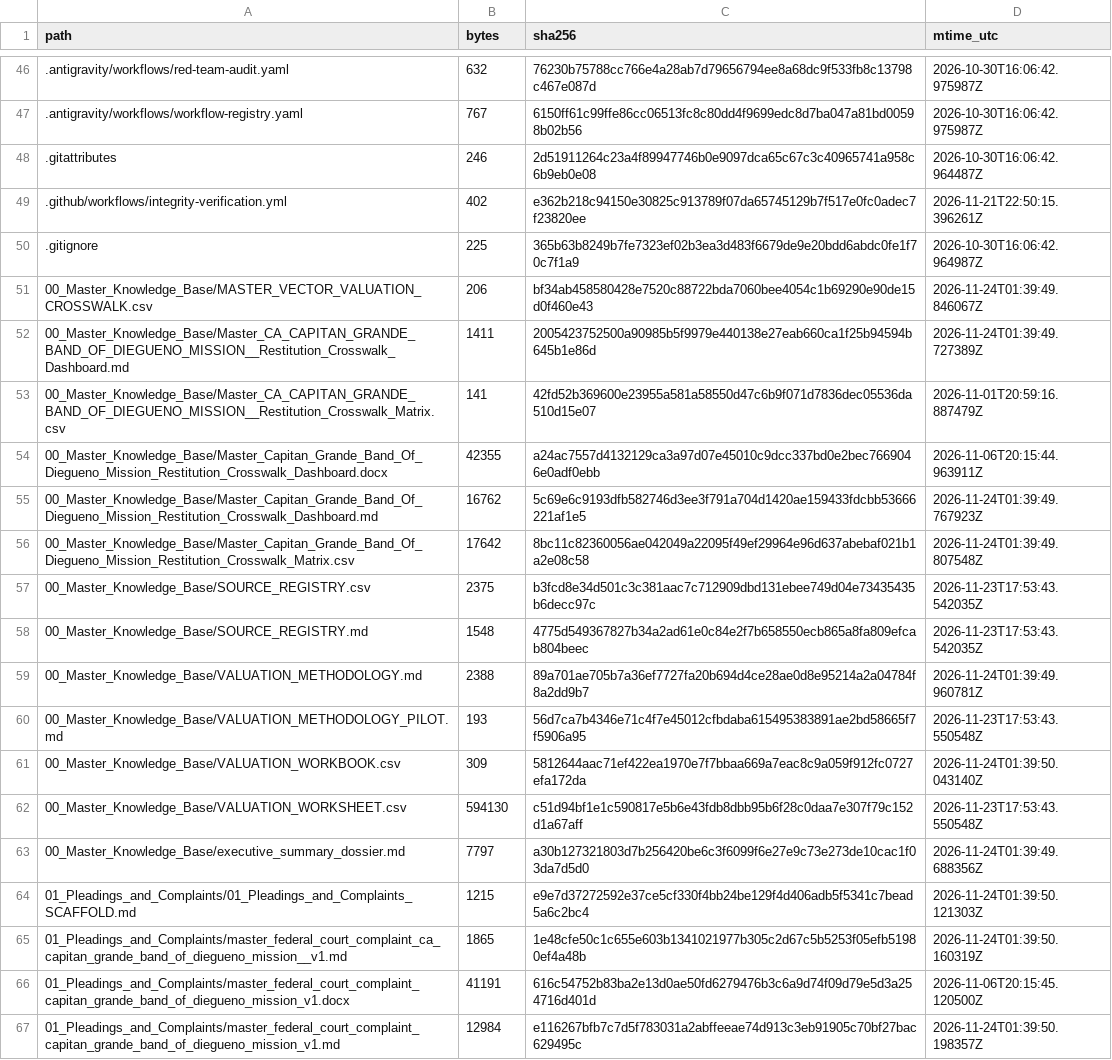
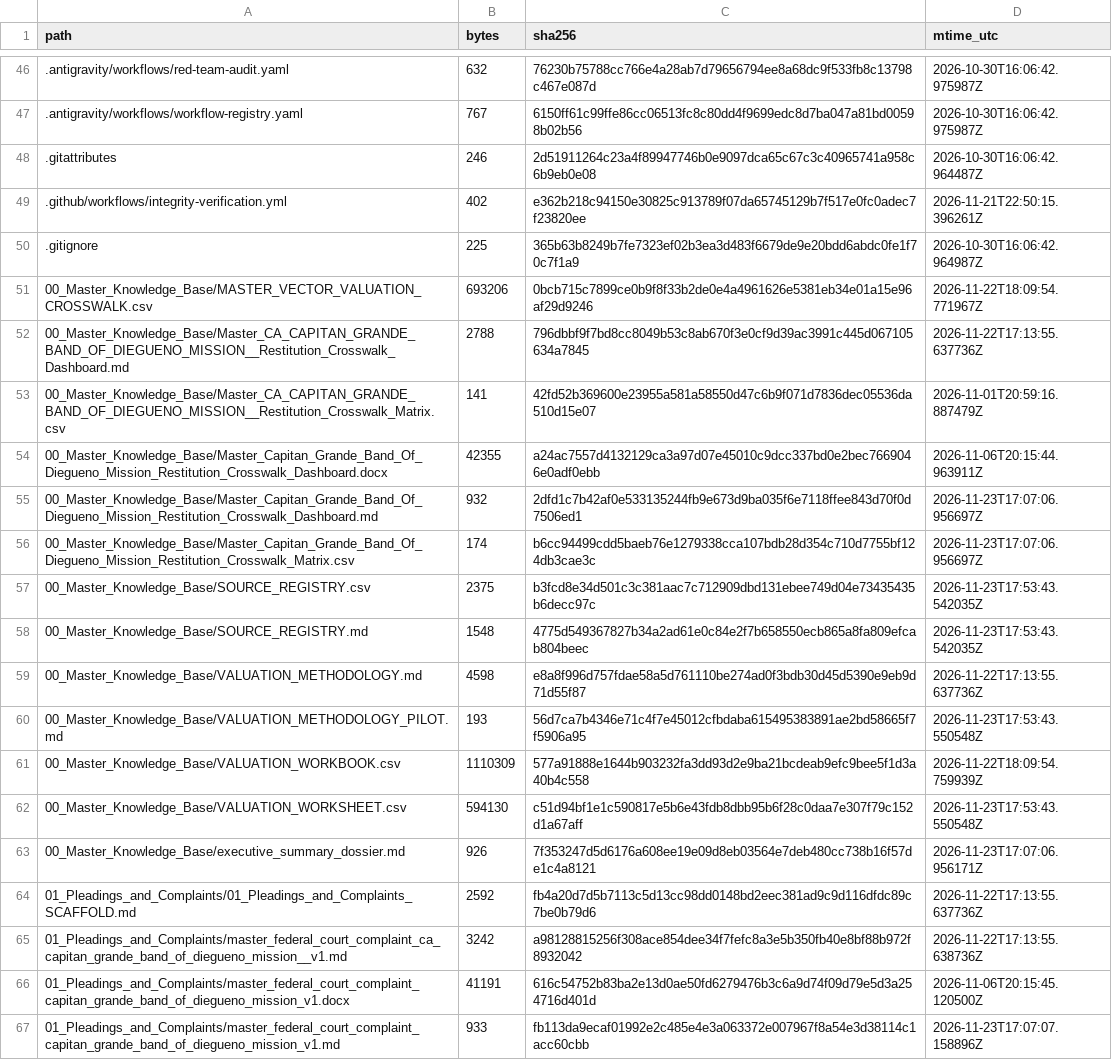
Before and after one commit to GlobalRestitutionAlliance/turtle-island-us-ca-capitan-grande-band-of-diegueno-mission--master-litigation, a CSV file: 99_Archives_and_Manifests/MANIFEST_SHA256.csv, drawn as a sheet; only a part is shown, gaps mark what is left out; the diff covers the shown part only.

```diff
--- a/99_Archives_and_Manifests/MANIFEST_SHA256.csv
+++ b/99_Archives_and_Manifests/MANIFEST_SHA256.csv
@@ -50,18 +50,18 @@ path,bytes,sha256,mtime_utc
 .gitignore,225,365b63b8249b7fe7323ef02b3ea3d483f6679de9e20bdd6abdc0fe1f70c7f1a9,2026-10-30T16:06:42.964987Z
-00_Master_Knowledge_Base/MASTER_VECTOR_VALUATION_CROSSWALK.csv,206,bf34ab458580428e7520c88722bda7060bee4054c1b69290e90de15d0f460e43,2026-11-24T01:39:49.846067Z
-00_Master_Knowledge_Base/Master_CA_CAPITAN_GRANDE_BAND_OF_DIEGUENO_MISSION__Restitution_Crosswalk_Dashboard.md,1411,2005423752500a90985b5f9979e440138e27eab660ca1f25b94594b645b1e86d,2026-11-24T01:39:49.727389Z
+00_Master_Knowledge_Base/MASTER_VECTOR_VALUATION_CROSSWALK.csv,693206,0bcb715c7899ce0b9f8f33b2de0e4a4961626e5381eb34e01a15e96af29d9246,2026-11-22T18:09:54.771967Z
+00_Master_Knowledge_Base/Master_CA_CAPITAN_GRANDE_BAND_OF_DIEGUENO_MISSION__Restitution_Crosswalk_Dashboard.md,2788,796dbbf9f7bd8cc8049b53c8ab670f3e0cf9d39ac3991c445d067105634a7845,2026-11-22T17:13:55.637736Z
 00_Master_Knowledge_Base/Master_CA_CAPITAN_GRANDE_BAND_OF_DIEGUENO_MISSION__Restitution_Crosswalk_Matrix.csv,141,42fd52b369600e23955a581a58550d47c6b9f071d7836dec05536da510d15e07,2026-11-01T20:59:16.887479Z
 00_Master_Knowledge_Base/Master_Capitan_Grande_Band_Of_Diegueno_Mission_Restitution_Crosswalk_Dashboard.docx,42355,a24ac7557d4132129ca3a97d07e45010c9dcc337bd0e2bec7669046e0adf0ebb,2026-11-06T20:15:44.963911Z
-00_Master_Knowledge_Base/Master_Capitan_Grande_Band_Of_Diegueno_Mission_Restitution_Crosswalk_Dashboard.md,16762,5c69e6c9193dfb582746d3ee3f791a704d1420ae159433fdcbb53666221af1e5,2026-11-24T01:39:49.767923Z
-00_Master_Knowledge_Base/Master_Capitan_Grande_Band_Of_Diegueno_Mission_Restitution_Crosswalk_Matrix.csv,17642,8bc11c82360056ae042049a22095f49ef29964e96d637abebaf021b1a2e08c58,2026-11-24T01:39:49.807548Z
+00_Master_Knowledge_Base/Master_Capitan_Grande_Band_Of_Diegueno_Mission_Restitution_Crosswalk_Dashboard.md,932,2dfd1c7b42af0e533135244fb9e673d9ba035f6e7118ffee843d70f0d7506ed1,2026-11-23T17:07:06.956697Z
+00_Master_Knowledge_Base/Master_Capitan_Grande_Band_Of_Diegueno_Mission_Restitution_Crosswalk_Matrix.csv,174,b6cc94499cdd5baeb76e1279338cca107bdb28d354c710d7755bf124db3cae3c,2026-11-23T17:07:06.956697Z
 00_Master_Knowledge_Base/SOURCE_REGISTRY.csv,2375,b3fcd8e34d501c3c381aac7c712909dbd131ebee749d04e73435435b6decc97c,2026-11-23T17:53:43.542035Z
 00_Master_Knowledge_Base/SOURCE_REGISTRY.md,1548,4775d549367827b34a2ad61e0c84e2f7b658550ecb865a8fa809efcab804beec,2026-11-23T17:53:43.542035Z
-00_Master_Knowledge_Base/VALUATION_METHODOLOGY.md,2388,89a701ae705b7a36ef7727fa20b694d4ce28ae0d8e95214a2a04784f8a2dd9b7,2026-11-24T01:39:49.960781Z
+00_Master_Knowledge_Base/VALUATION_METHODOLOGY.md,4598,e8a8f996d757fdae58a5d761110be274ad0f3bdb30d45d5390e9eb9d71d55f87,2026-11-22T17:13:55.637736Z
 00_Master_Knowledge_Base/VALUATION_METHODOLOGY_PILOT.md,193,56d7ca7b4346e71c4f7e45012cfbdaba615495383891ae2bd58665f7f5906a95,2026-11-23T17:53:43.550548Z
-00_Master_Knowledge_Base/VALUATION_WORKBOOK.csv,309,5812644aac71ef422ea1970e7f7bbaa669a7eac8c9a059f912fc0727efa172da,2026-11-24T01:39:50.043140Z
+00_Master_Knowledge_Base/VALUATION_WORKBOOK.csv,1110309,577a91888e1644b903232fa3dd93d2e9ba21bcdeab9efc9bee5f1d3a40b4c558,2026-11-22T18:09:54.759939Z
 00_Master_Knowledge_Base/VALUATION_WORKSHEET.csv,594130,c51d94bf1e1c590817e5b6e43fdb8dbb95b6f28c0daa7e307f79c152d1a67aff,2026-11-23T17:53:43.550548Z
-00_Master_Knowledge_Base/executive_summary_dossier.md,7797,a30b127321803d7b256420be6c3f6099f6e27e9c73e273de10cac1f03da7d5d0,2026-11-24T01:39:49.688356Z
-01_Pleadings_and_Complaints/01_Pleadings_and_Complaints_SCAFFOLD.md,1215,e9e7d37272592e37ce5cf330f4bb24be129f4d406adb5f5341c7bead5a6c2bc4,2026-11-24T01:39:50.121303Z
-01_Pleadings_and_Complaints/master_federal_court_complaint_ca_capitan_grande_band_of_diegueno_mission__v1.md,1865,1e48cfe50c1c655e603b1341021977b305c2d67c5b5253f05efb51980ef4a48b,2026-11-24T01:39:50.160319Z
+00_Master_Knowledge_Base/executive_summary_dossier.md,926,7f353247d5d6176a608ee19e09d8eb03564e7deb480cc738b16f57de1c4a8121,2026-11-23T17:07:06.956171Z
+01_Pleadings_and_Complaints/01_Pleadings_and_Complaints_SCAFFOLD.md,2592,fb4a20d7d5b7113c5d13cc98dd0148bd2eec381ad9c9d116dfdc89c7be0b79d6,2026-11-22T17:13:55.637736Z
+01_Pleadings_and_Complaints/master_federal_court_complaint_ca_capitan_grande_band_of_diegueno_mission__v1.md,3242,a98128815256f308ace854dee34f7fefc8a3e5b350fb40e8bf88b972f8932042,2026-11-22T17:13:55.638736Z
 01_Pleadings_and_Complaints/master_federal_court_complaint_capitan_grande_band_of_diegueno_mission_v1.docx,41191,616c54752b83ba2e13d0ae50fd6279476b3c6a9d74f09d79e5d3a254716d401d,2026-11-06T20:15:45.120500Z
-01_Pleadings_and_Complaints/master_federal_court_complaint_capitan_grande_band_of_diegueno_mission_v1.md,12984,e116267bfb7c7d5f783031a2abffeeae74d913c3eb91905c70bf27bac629495c,2026-11-24T01:39:50.198357Z
+01_Pleadings_and_Complaints/master_federal_court_complaint_capitan_grande_band_of_diegueno_mission_v1.md,933,fb113da9ecaf01992e2c485e4e3a063372e007967f8a54e3d38114c1acc60cbb,2026-11-23T17:07:07.158896Z
```
Also changed, not shown: 80 edited cells elsewhere in this file, 37 other files.
